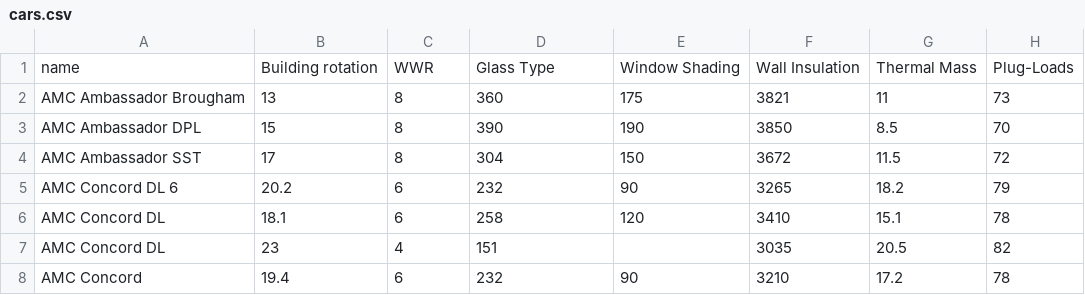
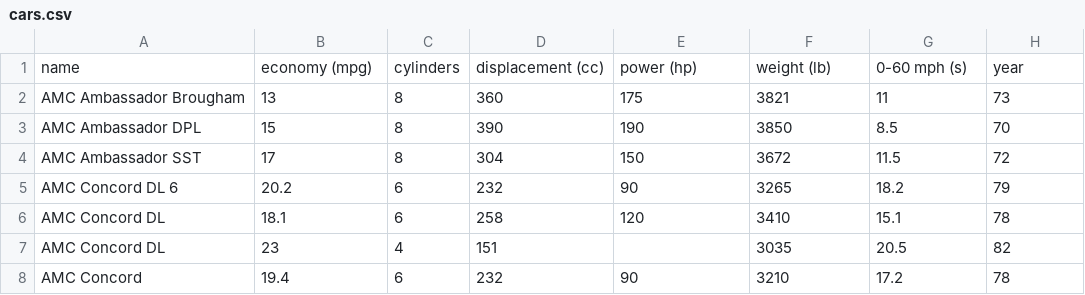
Before and after one commit to taihsinhsu/parallel-coordinates, a CSV file: cars.csv, drawn as a sheet; only a part is shown; removed rows and columns are numbered as before the commit, all else as after; the diff names each change by its address in the sheet, - before the commit and + after, or states it on an @@ line.

Commit message:
Add files via upload

```diff
--- a/cars.csv
+++ b/cars.csv
-row 1: name | Building rotation | WWR | Glass Type | Window Shading | Wall Insulation | Thermal Mass | Plug-Loads
+row 1: name | economy (mpg) | cylinders | displacement (cc) | power (hp) | weight (lb) | 0-60 mph (s) | year
```
